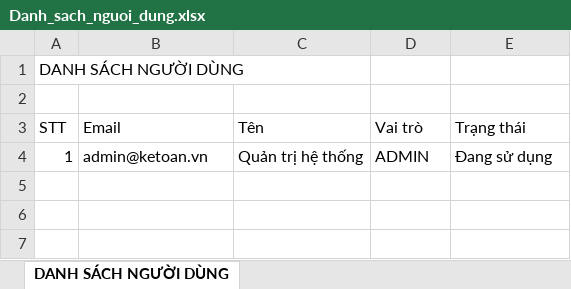
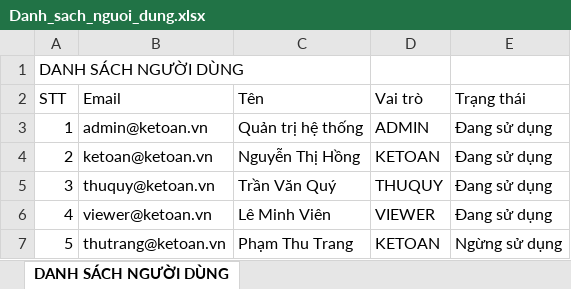
Before and after one commit to cuonghx-dev/be-tong-hong-linh, an Excel workbook: apps/api/prisma/initial-databases/betonghonglinh/data/Danh_sach_nguoi_dung.xlsx, sheet DANH SÁCH NGƯỜI DÙNG, drawn as a sheet; values as stored, in another font and other column widths than the file's, no borders; removed rows and columns are numbered as before the commit, all else as after; the diff names each change by its address in the sheet, - before the commit and + after, or states it on an @@ line.

Commit message:
chore: cập nhật file seed danh sách người dùng và số liệu index GitNexus

```diff
--- a/apps/api/prisma/initial-databases/betonghonglinh/data/Danh_sach_nguoi_dung.xlsx (sheet DANH SÁCH NGƯỜI DÙNG)
+++ b/apps/api/prisma/initial-databases/betonghonglinh/data/Danh_sach_nguoi_dung.xlsx (sheet DANH SÁCH NGƯỜI DÙNG)
-row 2: (empty)
+row 4: 2 | ketoan@ketoan.vn | Nguyễn Thị Hồng | KETOAN | Đang sử dụng
+row 5: 3 | thuquy@ketoan.vn | Trần Văn Quý | THUQUY | Đang sử dụng
+row 6: 4 | viewer@ketoan.vn | Lê Minh Viên | VIEWER | Đang sử dụng
+row 7: 5 | thutrang@ketoan.vn | Phạm Thu Trang | KETOAN | Ngừng sử dụng
```
Also changed, not shown: 2 other files.
